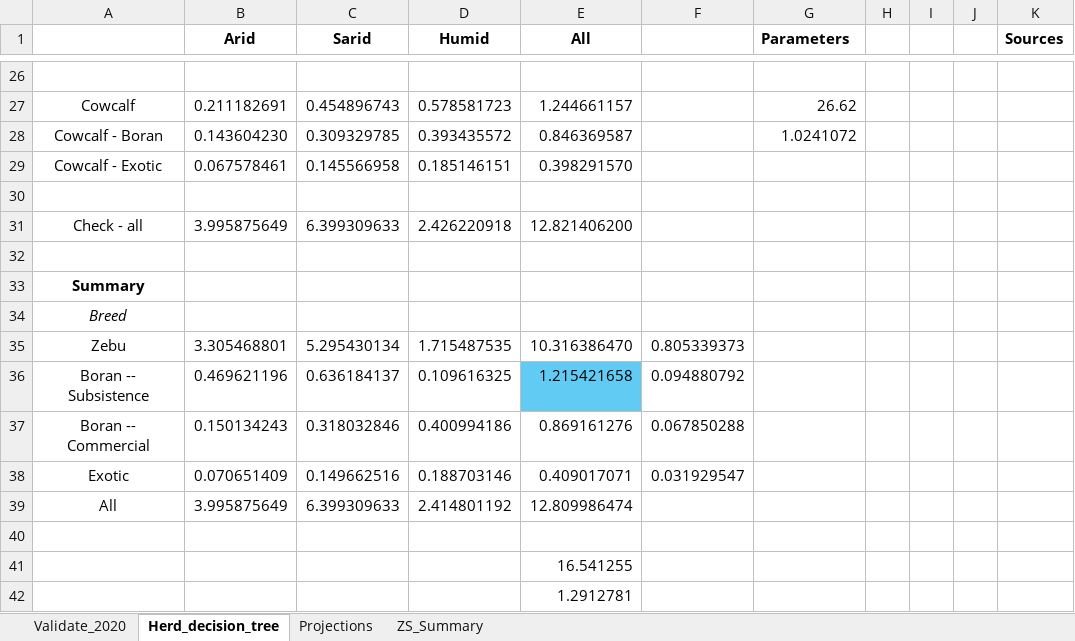
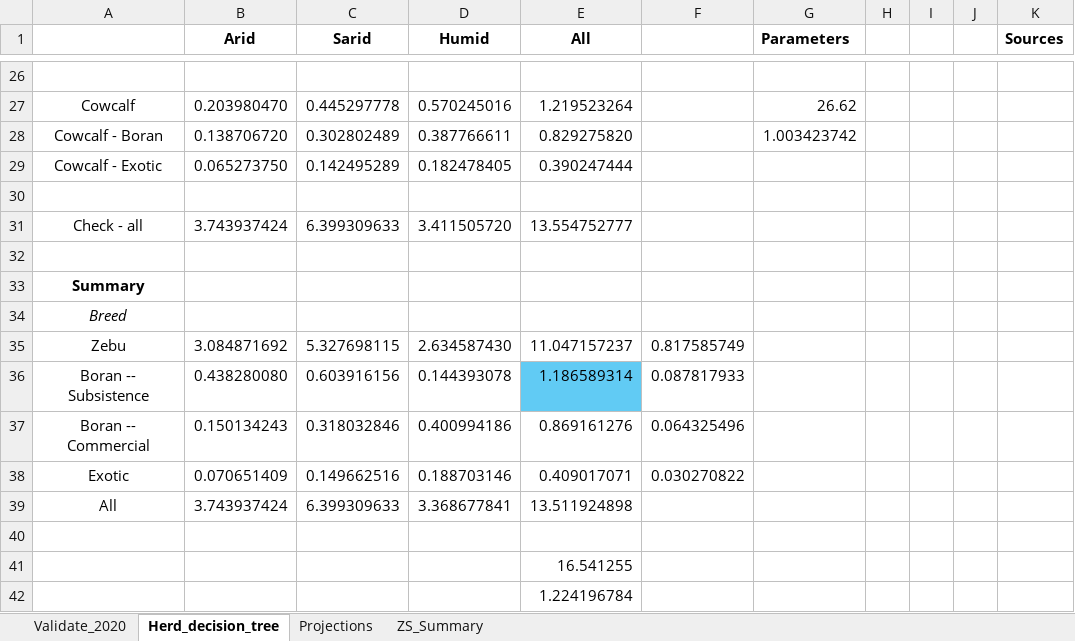
Before and after one commit to James-Hawkins/KE.beef.spatial, an Excel workbook: Rasterized animal populations/Zonal statistics/Summary.xlsx, sheet Herd_decision_tree, drawn as a sheet; only a part is shown, gaps mark what is left out; values as stored, in another font and other column widths than the file's, no borders; removed rows and columns are numbered as before the commit, all else as after; the diff covers the shown part only; the diff names each change by its address in the sheet, - before the commit and + after, or states it on an @@ line.

```diff
--- a/Rasterized animal populations/Zonal statistics/Summary.xlsx (sheet Herd_decision_tree)
+++ b/Rasterized animal populations/Zonal statistics/Summary.xlsx (sheet Herd_decision_tree)
-B27 (Arid): 0.211182691
+B27 (Arid): 0.203980470
-C27 (Sarid): 0.454896743
+C27 (Sarid): 0.445297778
-D27 (Humid): 0.578581723
+D27 (Humid): 0.570245016
-E27 (All): 1.244661157
+E27 (All): 1.219523264
-row 28: Cowcalf - Boran | 0.143604230 | 0.309329785 | 0.393435572 | 0.846369587 |  | 1.0241072
-row 29: Cowcalf - Exotic | 0.067578461 | 0.145566958 | 0.185146151 | 0.398291570
+row 28: Cowcalf - Boran | 0.138706720 | 0.302802489 | 0.387766611 | 0.829275820 |  | 1.003423742
+row 29: Cowcalf - Exotic | 0.065273750 | 0.142495289 | 0.182478405 | 0.390247444
-B31 (Arid): 3.995875649
+B31 (Arid): 3.743937424
-D31 (Humid): 2.426220918
+D31 (Humid): 3.411505720
-E31 (All): 12.821406200
+E31 (All): 13.554752777
-row 35: Zebu | 3.305468801 | 5.295430134 | 1.715487535 | 10.316386470 | 0.805339373
-row 36: Boran -- Subsistence | 0.469621196 | 0.636184137 | 0.109616325 | 1.215421658 | 0.094880792
+row 35: Zebu | 3.084871692 | 5.327698115 | 2.634587430 | 11.047157237 | 0.817585749
+row 36: Boran -- Subsistence | 0.438280080 | 0.603916156 | 0.144393078 | 1.186589314 | 0.087817933
-F37: 0.067850288
+F37: 0.064325496
-F38: 0.031929547
+F38: 0.030270822
-B39 (Arid): 3.995875649
+B39 (Arid): 3.743937424
-D39 (Humid): 2.414801192
+D39 (Humid): 3.368677841
-E39 (All): 12.809986474
+E39 (All): 13.511924898
-E42 (All): 1.2912781
+E42 (All): 1.224196784
```
Also changed, not shown: 7 added rows, 7 removed rows and 21 edited cells elsewhere in this sheet, sheet Validate_2020, sheet ZS_Summary, sheet Projections, 37 other files.
